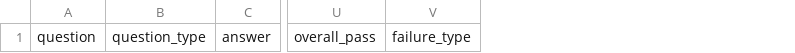
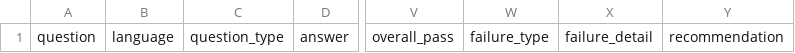
Before and after one commit to lichangqing1/Bilingual-RAG-LLM-Quality-Engineering-and-AI-Assisted-Testing-Framework, a CSV file: results/failed_cases.csv, drawn as a sheet; only a part is shown, gaps mark what is left out; the diff names each change by its address in the sheet, - before the commit and + after, or states it on an @@ line.

```diff
--- a/results/failed_cases.csv
+++ b/results/failed_cases.csv
+column B, row 1: language
+column X, row 1: failure_detail
+column Y, row 1: recommendation
```
Also changed, not shown: data/evaluation/evaluation_questions.csv, results/evaluation_results.csv, 15 other files.
